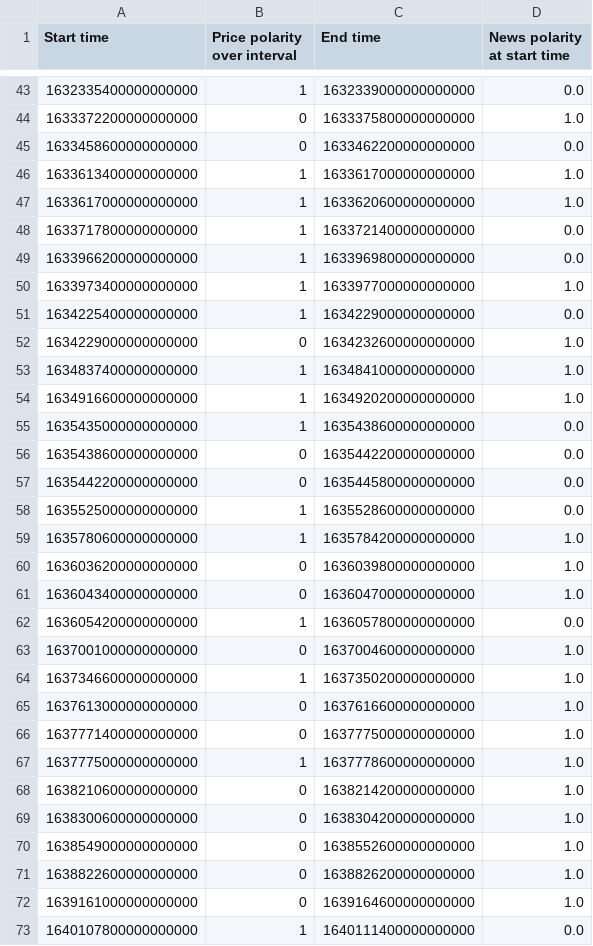
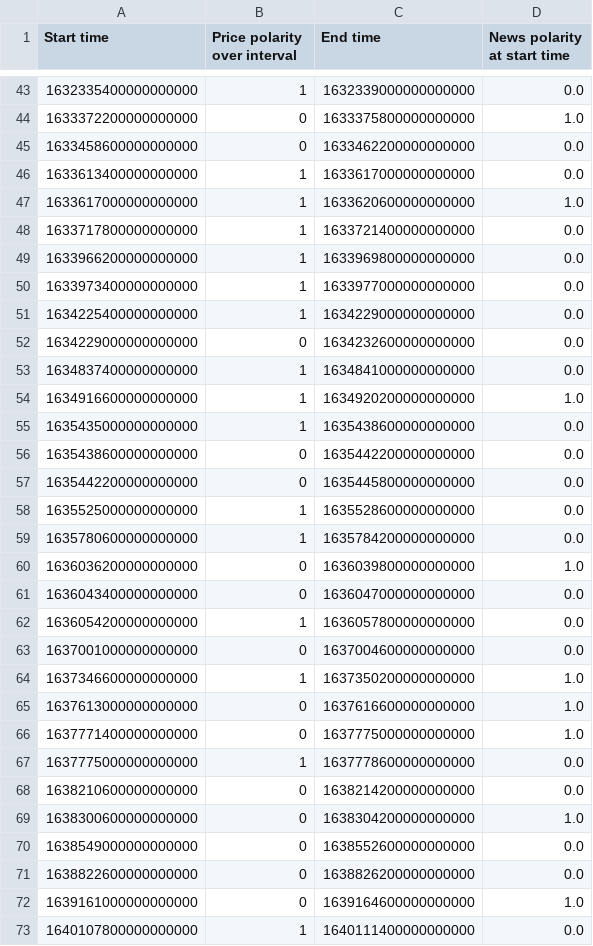
Before and after one commit to Ashwin2397/SENG474_Project, a CSV file: df.csv, drawn as a sheet; only a part is shown, gaps mark what is left out; the diff covers the shown part only.

```diff
--- a/df.csv
+++ b/df.csv
@@ -45,3 +45,3 @@ Start time,Price polarity over interval,End time,News polarity at start time
 1633458600000000000,0,1633462200000000000,0.0
-1633613400000000000,1,1633617000000000000,1.0
+1633613400000000000,1,1633617000000000000,0.0
 1633617000000000000,1,1633620600000000000,1.0
@@ -49,6 +49,6 @@ Start time,Price polarity over interval,End time,News polarity at start time
 1633966200000000000,1,1633969800000000000,0.0
-1633973400000000000,1,1633977000000000000,1.0
+1633973400000000000,1,1633977000000000000,0.0
 1634225400000000000,1,1634229000000000000,0.0
-1634229000000000000,0,1634232600000000000,1.0
-1634837400000000000,1,1634841000000000000,1.0
+1634229000000000000,0,1634232600000000000,0.0
+1634837400000000000,1,1634841000000000000,0.0
 1634916600000000000,1,1634920200000000000,1.0
@@ -58,7 +58,7 @@ Start time,Price polarity over interval,End time,News polarity at start time
 1635525000000000000,1,1635528600000000000,0.0
-1635780600000000000,1,1635784200000000000,1.0
+1635780600000000000,1,1635784200000000000,0.0
 1636036200000000000,0,1636039800000000000,1.0
-1636043400000000000,0,1636047000000000000,1.0
+1636043400000000000,0,1636047000000000000,0.0
 1636054200000000000,1,1636057800000000000,0.0
-1637001000000000000,0,1637004600000000000,1.0
+1637001000000000000,0,1637004600000000000,0.0
 1637346600000000000,1,1637350200000000000,1.0
@@ -66,7 +66,7 @@ Start time,Price polarity over interval,End time,News polarity at start time
 1637771400000000000,0,1637775000000000000,1.0
-1637775000000000000,1,1637778600000000000,1.0
-1638210600000000000,0,1638214200000000000,1.0
+1637775000000000000,1,1637778600000000000,0.0
+1638210600000000000,0,1638214200000000000,0.0
 1638300600000000000,0,1638304200000000000,1.0
-1638549000000000000,0,1638552600000000000,1.0
-1638822600000000000,0,1638826200000000000,1.0
+1638549000000000000,0,1638552600000000000,0.0
+1638822600000000000,0,1638826200000000000,0.0
 1639161000000000000,0,1639164600000000000,1.0
```
Also changed, not shown: 14 edited cells elsewhere in this file, 11 other files.
